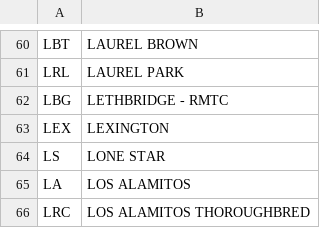
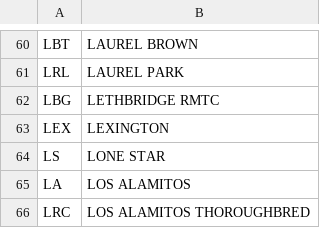
Before and after one commit to Real-Karisch/horseData, a CSV file: excel/tracks_v03.csv, drawn as a sheet; only a part is shown, gaps mark what is left out; the diff covers the shown part only.

```diff
--- a/excel/tracks_v03.csv
+++ b/excel/tracks_v03.csv
@@ -61,3 +61,3 @@ LBT,LAUREL BROWN
 LRL,LAUREL PARK
-LBG,LETHBRIDGE - RMTC
+LBG,LETHBRIDGE  RMTC
 LEX,LEXINGTON
```
Also changed, not shown: 29 added rows elsewhere in this file, 10 other files.
